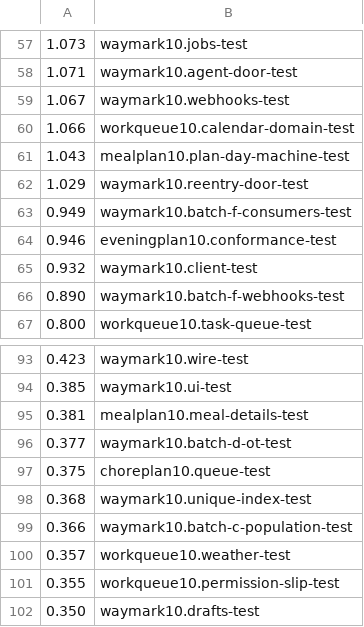
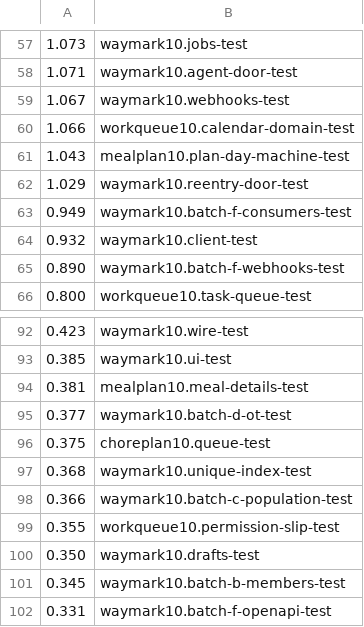
Before and after one commit to ckopsa/waymark, a TSV file: .github/namespace-seconds.tsv, drawn as a sheet; only a part is shown, gaps mark what is left out; the shorter side is filled out with more unchanged rows.

```diff
--- a/.github/namespace-seconds.tsv
+++ b/.github/namespace-seconds.tsv
@@ -63,3 +63,2 @@
 0.949	waymark10.batch-f-consumers-test
-0.946	eveningplan10.conformance-test
 0.932	waymark10.client-test
@@ -99,3 +98,2 @@
 0.366	waymark10.batch-c-population-test
-0.357	workqueue10.weather-test
 0.355	workqueue10.permission-slip-test
```
Also changed, not shown: 55 other files.
